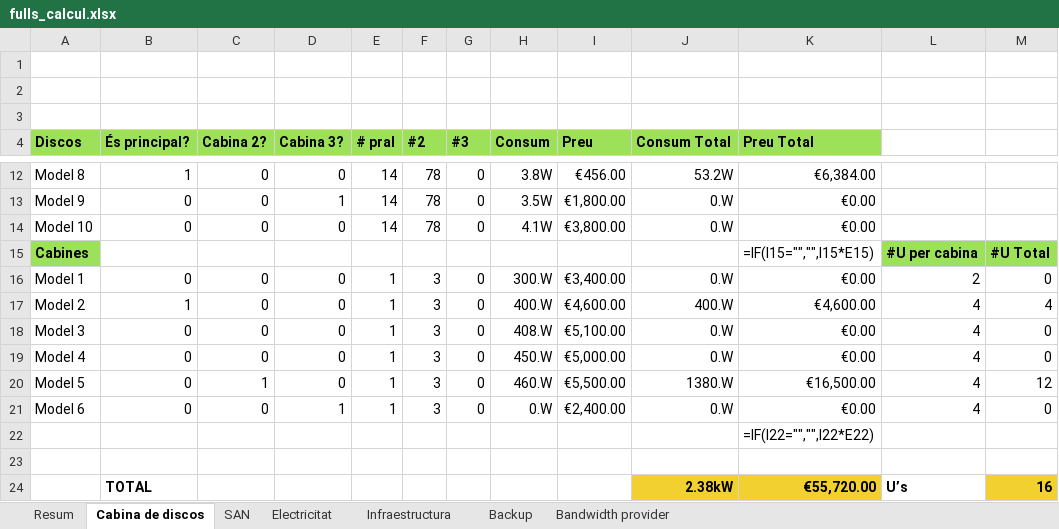
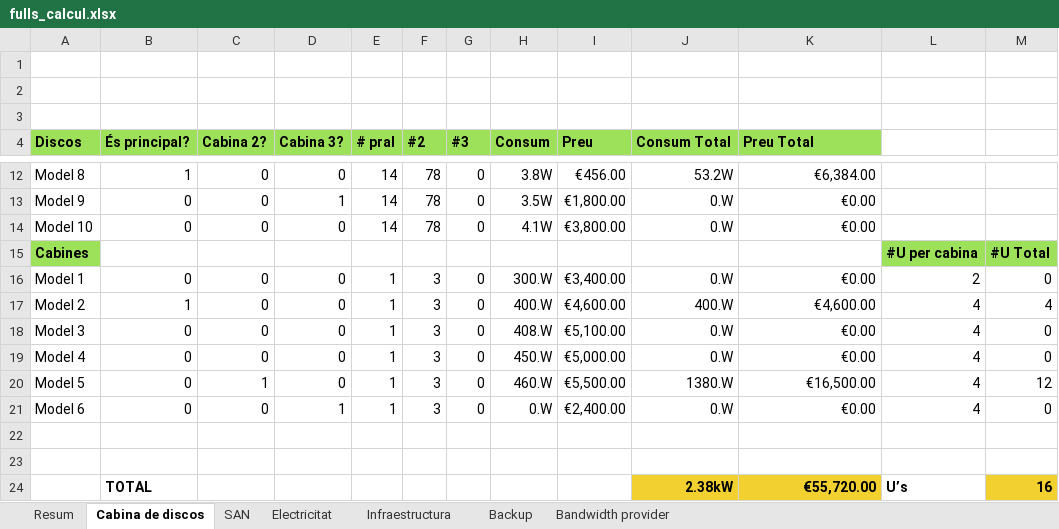
Before and after one commit to wanetty/CPD, an Excel workbook: A1/fulls_calcul.xlsx, sheet Cabina de discos, drawn as a sheet; only a part is shown, gaps mark what is left out; values as stored, in another font and other column widths than the file's, no borders; formulas without a stored value are shown as written; the diff names each change by its address in the sheet, - before the commit and + after, or states it on an @@ line.

```diff
--- a/A1/fulls_calcul.xlsx (sheet Cabina de discos)
+++ b/A1/fulls_calcul.xlsx (sheet Cabina de discos)
-K15 (Preu Total): =IF(I15="","",I15*E15)
+K15 (Preu Total): (empty)
-K22 (Preu Total): =IF(I22="","",I22*E22)
+K22 (Preu Total): (empty)
```
Also changed, not shown: sheet Electricitat, sheet Infraestructura, sheet Resum, sheet Backup, formulas that keep their value, charts or pictures.
